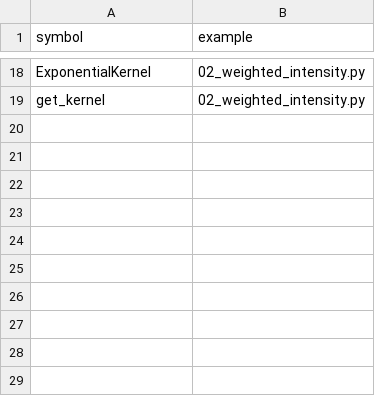
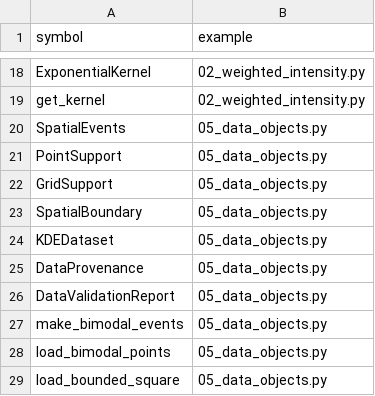
Before and after one commit to hujinghaoabcd/pyKDEX, a CSV file: examples/API_COVERAGE.csv, drawn as a sheet; only a part is shown, gaps mark what is left out; the diff names each change by its address in the sheet, - before the commit and + after, or states it on an @@ line.

Commit message:
Add structured spatial data foundation
Add immutable spatial events, measured point and grid supports, boundaries, dataset bundles, validation reports, provenance, deterministic fingerprints, synthetic datasets, and SpatialKDE metadata integration.

```diff
--- a/examples/API_COVERAGE.csv
+++ b/examples/API_COVERAGE.csv
+row 20: SpatialEvents | 05_data_objects.py
+row 21: PointSupport | 05_data_objects.py
+row 22: GridSupport | 05_data_objects.py
+row 23: SpatialBoundary | 05_data_objects.py
+row 24: KDEDataset | 05_data_objects.py
+row 25: DataProvenance | 05_data_objects.py
+row 26: DataValidationReport | 05_data_objects.py
+row 27: make_bimodal_events | 05_data_objects.py
+row 28: load_bimodal_points | 05_data_objects.py
+row 29: load_bounded_square | 05_data_objects.py
```
Also changed, not shown: 35 other files.
